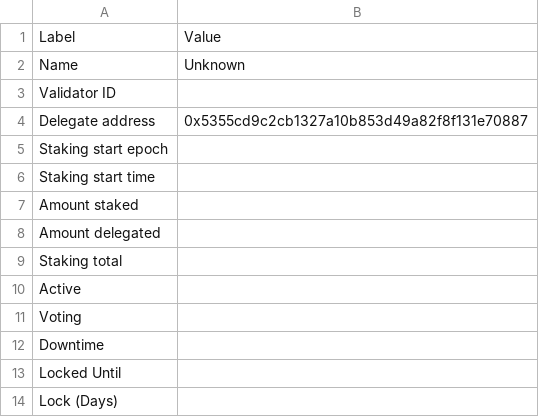
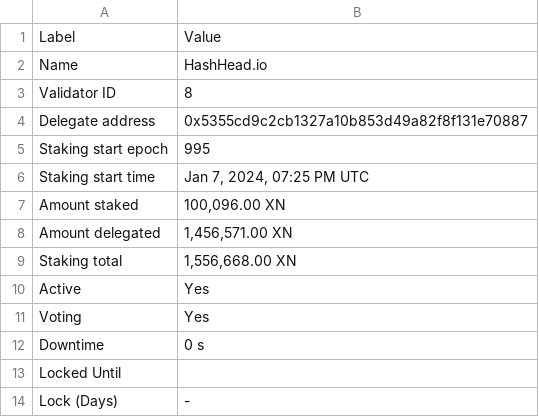
Before and after one commit to TreeCityWes/X1-Validator-Scrape, a CSV file: validator_info.csv, drawn as a sheet.

```diff
--- a/validator_info.csv
+++ b/validator_info.csv
@@ -1,14 +1,14 @@
 Label,Value
-Name,Unknown
-Validator ID,
+Name,HashHead.io
+Validator ID,8
 Delegate address,0x5355cd9c2cb1327a10b853d49a82f8f131e70887
-Staking start epoch,
-Staking start time,
-Amount staked,
-Amount delegated,
-Staking total,
-Active,
-Voting,
-Downtime,
+Staking start epoch,995
+Staking start time,"Jan 7, 2024, 07:25 PM UTC"
+Amount staked,"100,096.00 XN"
+Amount delegated,"1,456,571.00 XN"
+Staking total,"1,556,668.00 XN"
+Active,Yes
+Voting,Yes
+Downtime,0 s
 Locked Until,
-Lock (Days),
+Lock (Days),-
```
